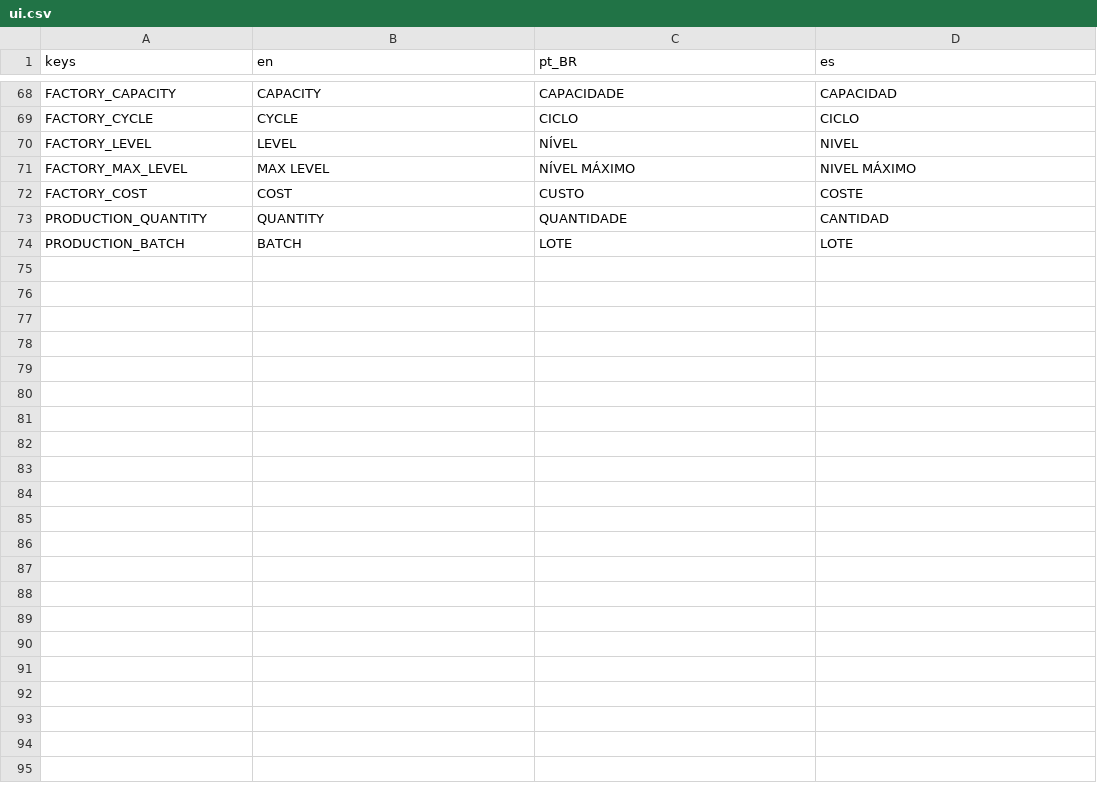
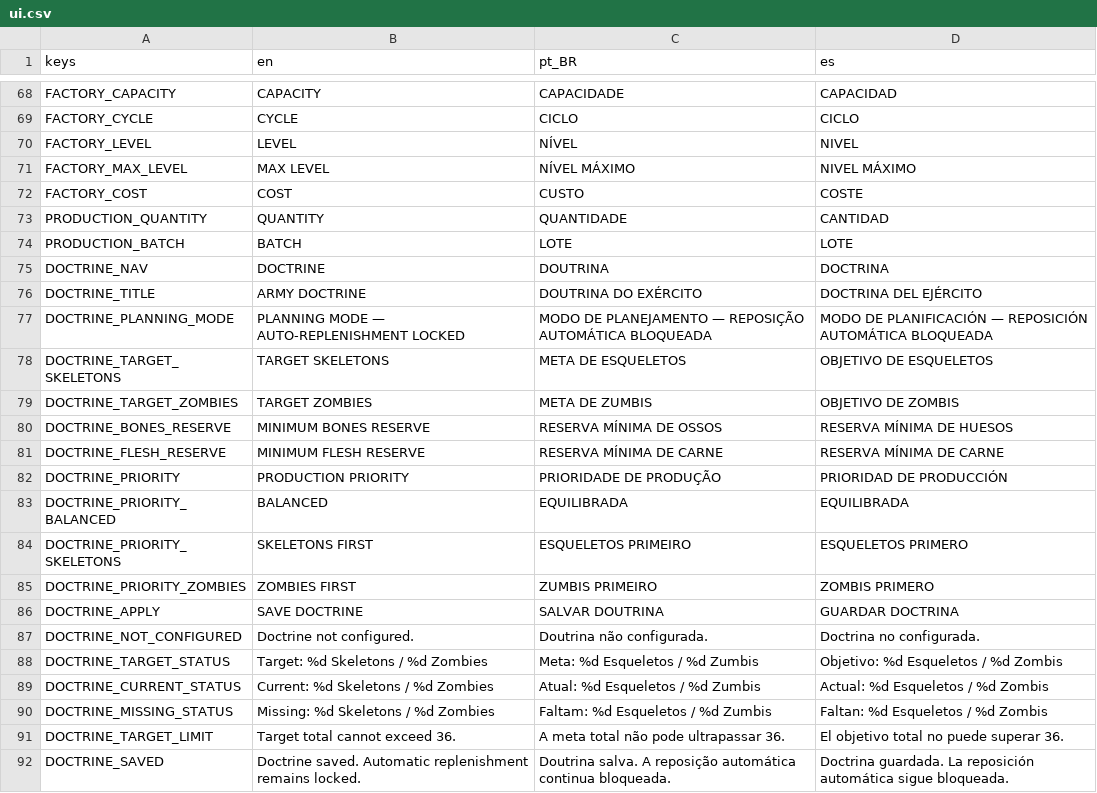
Before and after one commit to luizfelippe-dev/NecroWorks, a CSV file: localization/ui.csv, drawn as a sheet; only a part is shown, gaps mark what is left out.

Commit message:
feat: add army doctrine planning

```diff
--- a/localization/ui.csv
+++ b/localization/ui.csv
@@ -74 +74,19 @@ PRODUCTION_QUANTITY,QUANTITY,QUANTIDADE,CANTIDAD
 PRODUCTION_BATCH,BATCH,LOTE,LOTE
+DOCTRINE_NAV,DOCTRINE,DOUTRINA,DOCTRINA
+DOCTRINE_TITLE,ARMY DOCTRINE,DOUTRINA DO EXÉRCITO,DOCTRINA DEL EJÉRCITO
+DOCTRINE_PLANNING_MODE,PLANNING MODE — AUTO-REPLENISHMENT LOCKED,MODO DE PLANEJAMENTO — REPOSIÇÃO AUTOMÁTICA BLOQUEADA,MODO DE PLANIFICACIÓN — REPOSICIÓN AUTOMÁTICA BLOQUEADA
+DOCTRINE_TARGET_SKELETONS,TARGET SKELETONS,META DE ESQUELETOS,OBJETIVO DE ESQUELETOS
+DOCTRINE_TARGET_ZOMBIES,TARGET ZOMBIES,META DE ZUMBIS,OBJETIVO DE ZOMBIS
+DOCTRINE_BONES_RESERVE,MINIMUM BONES RESERVE,RESERVA MÍNIMA DE OSSOS,RESERVA MÍNIMA DE HUESOS
+DOCTRINE_FLESH_RESERVE,MINIMUM FLESH RESERVE,RESERVA MÍNIMA DE CARNE,RESERVA MÍNIMA DE CARNE
+DOCTRINE_PRIORITY,PRODUCTION PRIORITY,PRIORIDADE DE PRODUÇÃO,PRIORIDAD DE PRODUCCIÓN
+DOCTRINE_PRIORITY_BALANCED,BALANCED,EQUILIBRADA,EQUILIBRADA
+DOCTRINE_PRIORITY_SKELETONS,SKELETONS FIRST,ESQUELETOS PRIMEIRO,ESQUELETOS PRIMERO
+DOCTRINE_PRIORITY_ZOMBIES,ZOMBIES FIRST,ZUMBIS PRIMEIRO,ZOMBIS PRIMERO
+DOCTRINE_APPLY,SAVE DOCTRINE,SALVAR DOUTRINA,GUARDAR DOCTRINA
+DOCTRINE_NOT_CONFIGURED,Doctrine not configured.,Doutrina não configurada.,Doctrina no configurada.
+DOCTRINE_TARGET_STATUS,Target: %d Skeletons / %d Zombies,Meta: %d Esqueletos / %d Zumbis,Objetivo: %d Esqueletos / %d Zombis
+DOCTRINE_CURRENT_STATUS,Current: %d Skeletons / %d Zombies,Atual: %d Esqueletos / %d Zumbis,Actual: %d Esqueletos / %d Zombis
+DOCTRINE_MISSING_STATUS,Missing: %d Skeletons / %d Zombies,Faltam: %d Esqueletos / %d Zumbis,Faltan: %d Esqueletos / %d Zombis
+DOCTRINE_TARGET_LIMIT,Target total cannot exceed 36.,A meta total não pode ultrapassar 36.,El objetivo total no puede superar 36.
+DOCTRINE_SAVED,Doctrine saved. Automatic replenishment remains locked.,Doutrina salva. A reposição automática continua bloqueada.,Doctrina guardada. La reposición automática sigue bloqueada.
```
Also changed, not shown: 19 other files.
